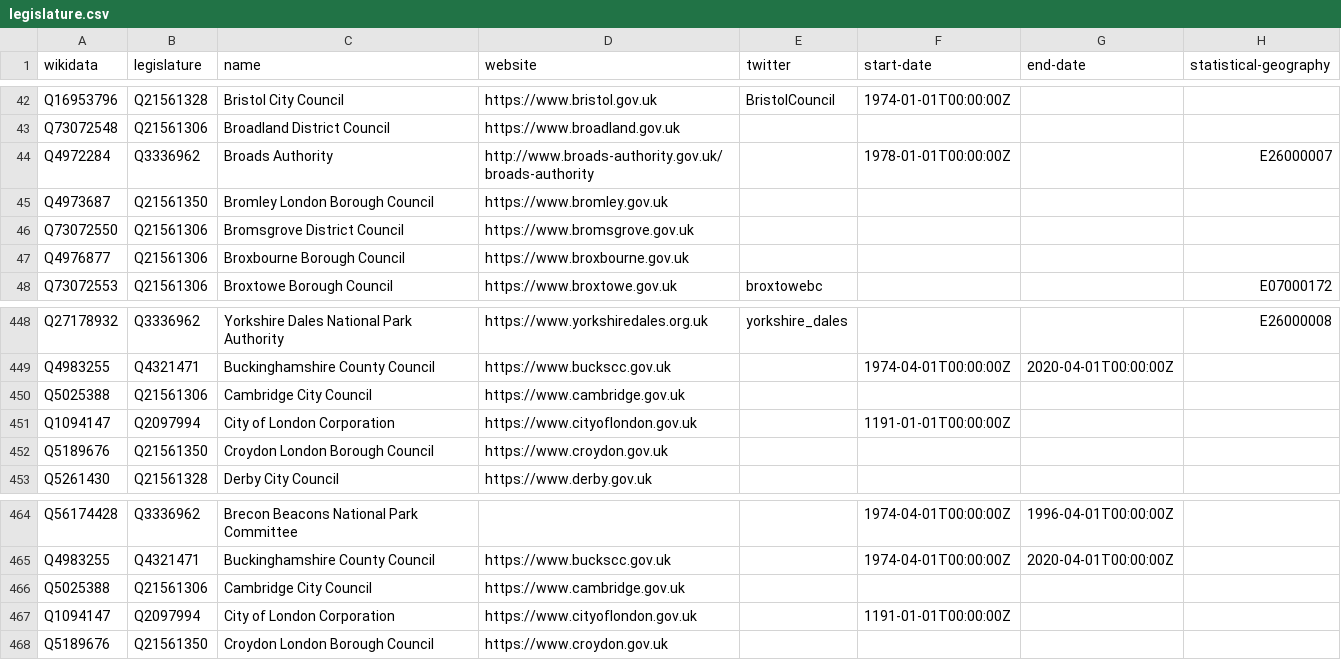
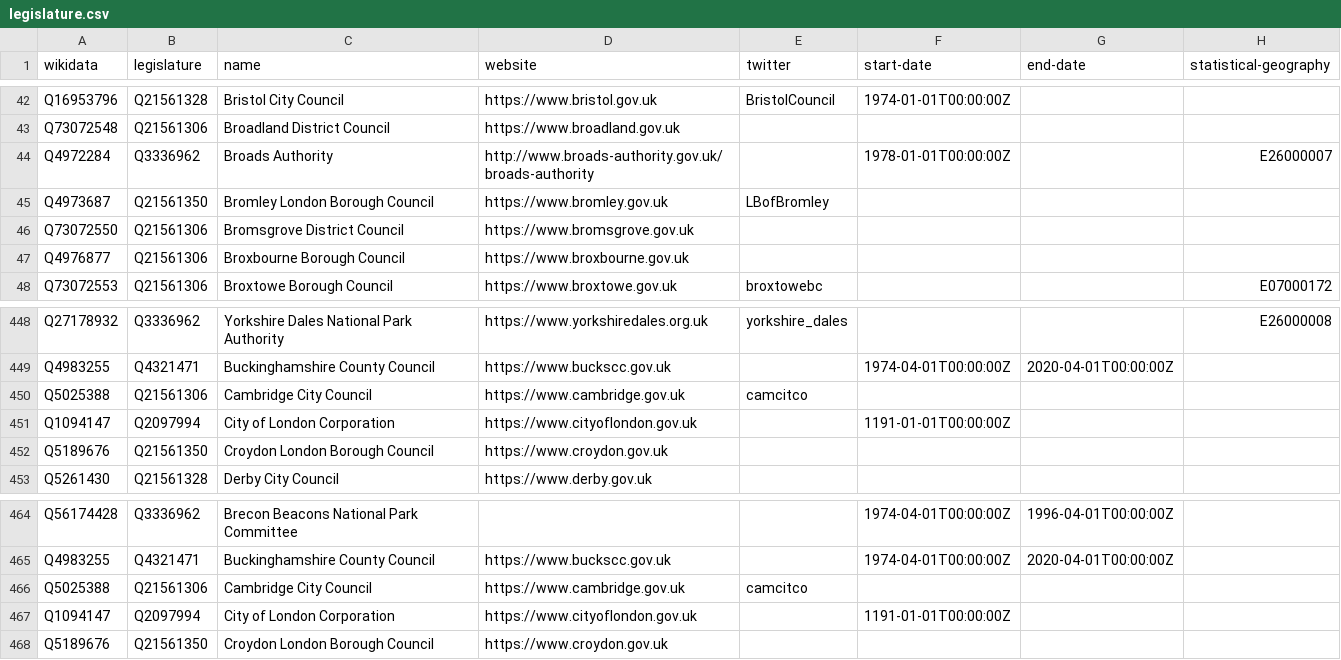
Before and after one commit to digital-land/organisation-dataset, a CSV file: collection/wikidata/legislature.csv, drawn as a sheet; only a part is shown, gaps mark what is left out; the diff covers the shown part only.

```diff
--- a/collection/wikidata/legislature.csv
+++ b/collection/wikidata/legislature.csv
@@ -44,3 +44,3 @@ Q73072548,Q21561306,Broadland District Council,https://www.broadland.gov.uk,,,,
 Q4972284,Q3336962,Broads Authority,http://www.broads-authority.gov.uk/broads-authority,,1978-01-01T00:00:00Z,,E26000007
-Q4973687,Q21561350,Bromley London Borough Council,https://www.bromley.gov.uk,,,,
+Q4973687,Q21561350,Bromley London Borough Council,https://www.bromley.gov.uk,LBofBromley,,,
 Q73072550,Q21561306,Bromsgrove District Council,https://www.bromsgrove.gov.uk,,,,
@@ -449,3 +449,3 @@ Q27178932,Q3336962,Yorkshire Dales National Park Authority,https://www.yorkshire
 Q4983255,Q4321471,Buckinghamshire County Council,https://www.buckscc.gov.uk,,1974-04-01T00:00:00Z,2020-04-01T00:00:00Z,
-Q5025388,Q21561306,Cambridge City Council,https://www.cambridge.gov.uk,,,,
+Q5025388,Q21561306,Cambridge City Council,https://www.cambridge.gov.uk,camcitco,,,
 Q1094147,Q2097994,City of London Corporation,https://www.cityoflondon.gov.uk,,1191-01-01T00:00:00Z,,
@@ -465,3 +465,3 @@ Q56174428,Q3336962,Brecon Beacons National Park Committee,,,1974-04-01T00:00:00Z
 Q4983255,Q4321471,Buckinghamshire County Council,https://www.buckscc.gov.uk,,1974-04-01T00:00:00Z,2020-04-01T00:00:00Z,
-Q5025388,Q21561306,Cambridge City Council,https://www.cambridge.gov.uk,,,,
+Q5025388,Q21561306,Cambridge City Council,https://www.cambridge.gov.uk,camcitco,,,
 Q1094147,Q2097994,City of London Corporation,https://www.cityoflondon.gov.uk,,1191-01-01T00:00:00Z,,
```
Also changed, not shown: 7 edited cells elsewhere in this file, collection/organisation.csv, 2 other files.
